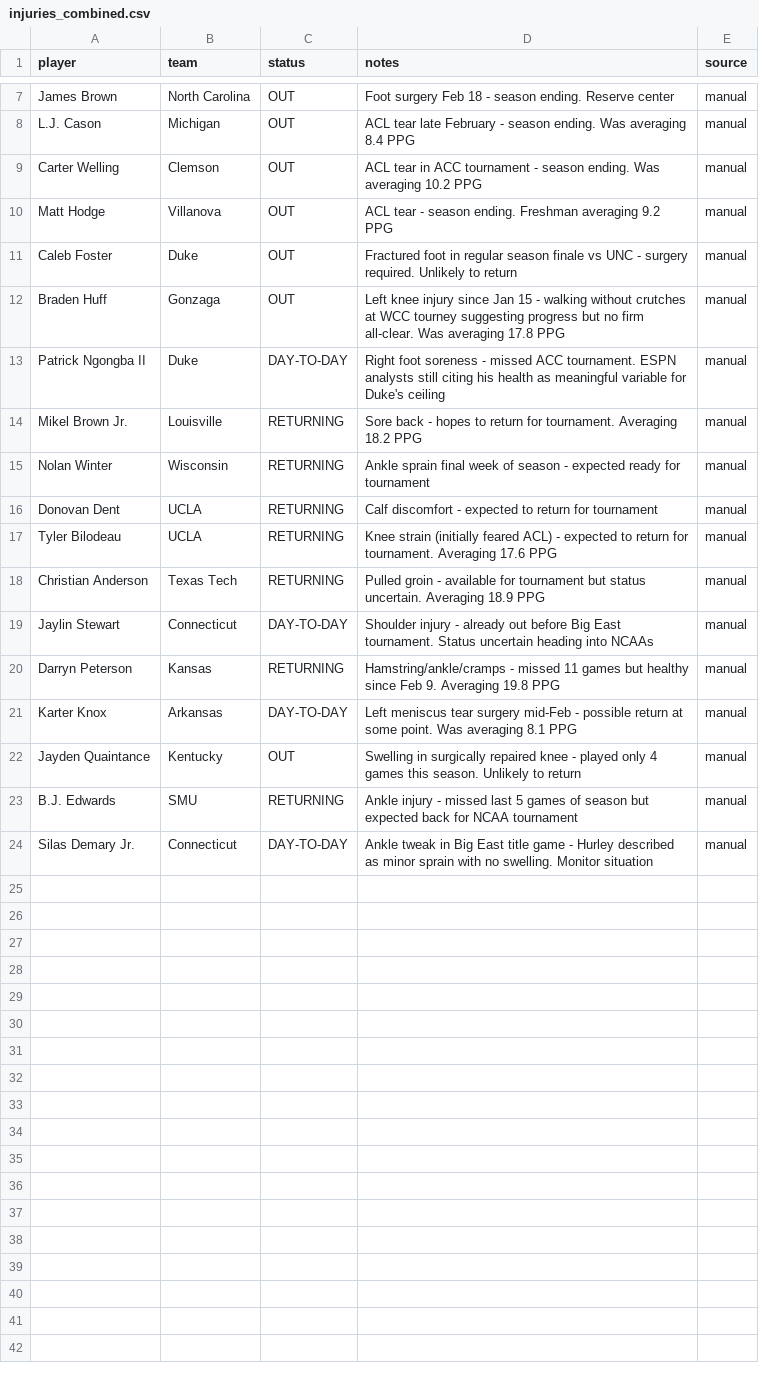
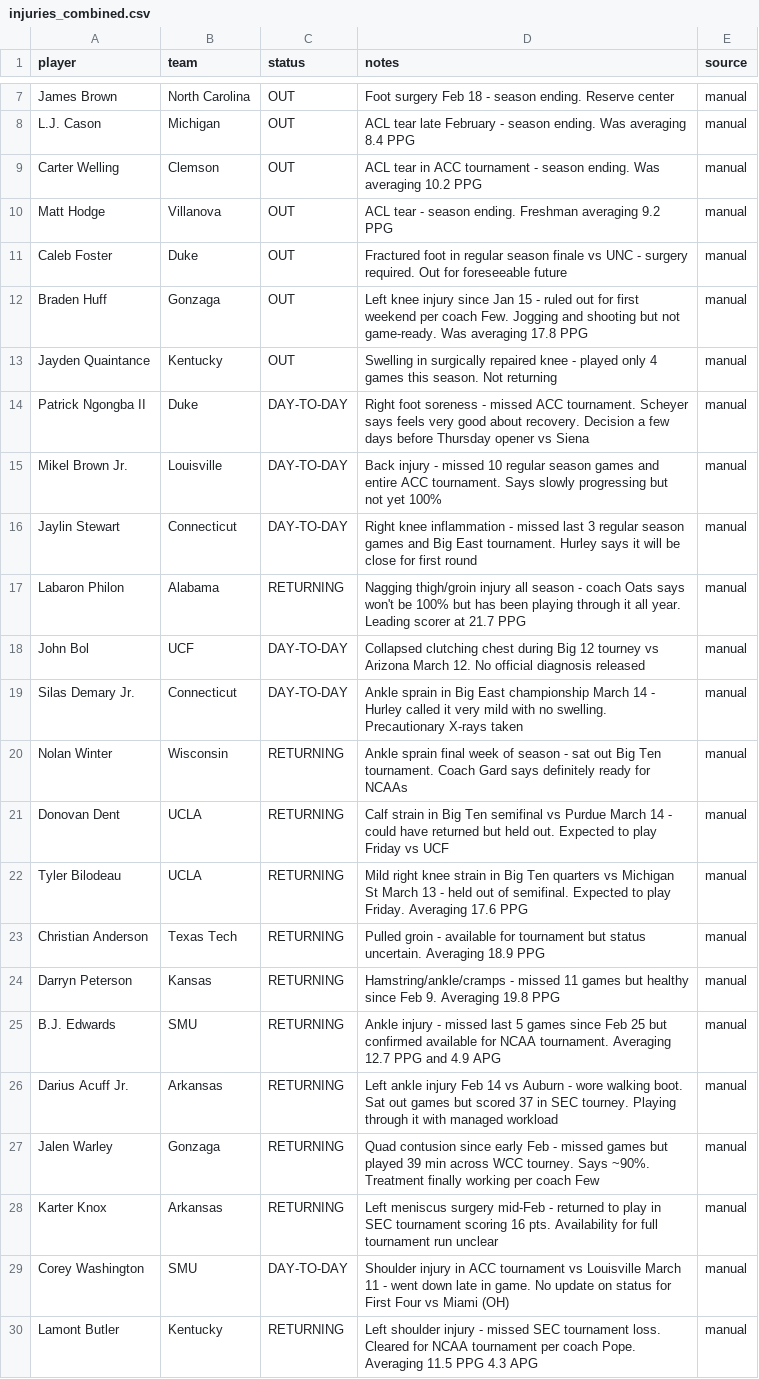
Before and after one commit to Krool/BasketballProjections, a CSV file: data/injuries_combined.csv, drawn as a sheet; only a part is shown, gaps mark what is left out.

```diff
--- a/data/injuries_combined.csv
+++ b/data/injuries_combined.csv
@@ -10,15 +10,21 @@ Carter Welling,Clemson,OUT,ACL tear in ACC tournament - season ending. Was avera
 Matt Hodge,Villanova,OUT,ACL tear - season ending. Freshman averaging 9.2 PPG,manual
-Caleb Foster,Duke,OUT,Fractured foot in regular season finale vs UNC - surgery required. Unlikely to return,manual
-Braden Huff,Gonzaga,OUT,Left knee injury since Jan 15 - walking without crutches at WCC tourney suggesting progress but no firm all-clear. Was averaging 17.8 PPG,manual
-Patrick Ngongba II,Duke,DAY-TO-DAY,Right foot soreness - missed ACC tournament. ESPN analysts still citing his health as meaningful variable for Duke's ceiling,manual
-Mikel Brown Jr.,Louisville,RETURNING,Sore back - hopes to return for tournament. Averaging 18.2 PPG,manual
-Nolan Winter,Wisconsin,RETURNING,Ankle sprain final week of season - expected ready for tournament,manual
-Donovan Dent,UCLA,RETURNING,Calf discomfort - expected to return for tournament,manual
-Tyler Bilodeau,UCLA,RETURNING,Knee strain (initially feared ACL) - expected to return for tournament. Averaging 17.6 PPG,manual
+Caleb Foster,Duke,OUT,Fractured foot in regular season finale vs UNC - surgery required. Out for foreseeable future,manual
+Braden Huff,Gonzaga,OUT,Left knee injury since Jan 15 - ruled out for first weekend per coach Few. Jogging and shooting but not game-ready. Was averaging 17.8 PPG,manual
+Jayden Quaintance,Kentucky,OUT,Swelling in surgically repaired knee - played only 4 games this season. Not returning,manual
+Patrick Ngongba II,Duke,DAY-TO-DAY,Right foot soreness - missed ACC tournament. Scheyer says feels very good about recovery. Decision a few days before Thursday opener vs Siena,manual
+Mikel Brown Jr.,Louisville,DAY-TO-DAY,Back injury - missed 10 regular season games and entire ACC tournament. Says slowly progressing but not yet 100%,manual
+Jaylin Stewart,Connecticut,DAY-TO-DAY,Right knee inflammation - missed last 3 regular season games and Big East tournament. Hurley says it will be close for first round,manual
+Labaron Philon,Alabama,RETURNING,Nagging thigh/groin injury all season - coach Oats says won't be 100% but has been playing through it all year. Leading scorer at 21.7 PPG,manual
+John Bol,UCF,DAY-TO-DAY,Collapsed clutching chest during Big 12 tourney vs Arizona March 12. No official diagnosis released,manual
+Silas Demary Jr.,Connecticut,DAY-TO-DAY,Ankle sprain in Big East championship March 14 - Hurley called it very mild with no swelling. Precautionary X-rays taken,manual
+Nolan Winter,Wisconsin,RETURNING,Ankle sprain final week of season - sat out Big Ten tournament. Coach Gard says definitely ready for NCAAs,manual
+Donovan Dent,UCLA,RETURNING,Calf strain in Big Ten semifinal vs Purdue March 14 - could have returned but held out. Expected to play Friday vs UCF,manual
+Tyler Bilodeau,UCLA,RETURNING,Mild right knee strain in Big Ten quarters vs Michigan St March 13 - held out of semifinal. Expected to play Friday. Averaging 17.6 PPG,manual
 Christian Anderson,Texas Tech,RETURNING,Pulled groin - available for tournament but status uncertain. Averaging 18.9 PPG,manual
-Jaylin Stewart,Connecticut,DAY-TO-DAY,Shoulder injury - already out before Big East tournament. Status uncertain heading into NCAAs,manual
 Darryn Peterson,Kansas,RETURNING,Hamstring/ankle/cramps - missed 11 games but healthy since Feb 9. Averaging 19.8 PPG,manual
-Karter Knox,Arkansas,DAY-TO-DAY,Left meniscus tear surgery mid-Feb - possible return at some point. Was averaging 8.1 PPG,manual
-Jayden Quaintance,Kentucky,OUT,Swelling in surgically repaired knee - played only 4 games this season. Unlikely to return,manual
-B.J. Edwards,SMU,RETURNING,Ankle injury - missed last 5 games of season but expected back for NCAA tournament,manual
-Silas Demary Jr.,Connecticut,DAY-TO-DAY,Ankle tweak in Big East title game - Hurley described as minor sprain with no swelling. Monitor situation,manual
+B.J. Edwards,SMU,RETURNING,Ankle injury - missed last 5 games since Feb 25 but confirmed available for NCAA tournament. Averaging 12.7 PPG and 4.9 APG,manual
+Darius Acuff Jr.,Arkansas,RETURNING,Left ankle injury Feb 14 vs Auburn - wore walking boot. Sat out games but scored 37 in SEC tourney. Playing through it with managed workload,manual
+Jalen Warley,Gonzaga,RETURNING,Quad contusion since early Feb - missed games but played 39 min across WCC tourney. Says ~90%. Treatment finally working per coach Few,manual
+Karter Knox,Arkansas,RETURNING,Left meniscus surgery mid-Feb - returned to play in SEC tournament scoring 16 pts. Availability for full tournament run unclear,manual
+Corey Washington,SMU,DAY-TO-DAY,Shoulder injury in ACC tournament vs Louisville March 11 - went down late in game. No update on status for First Four vs Miami (OH),manual
+Lamont Butler,Kentucky,RETURNING,Left shoulder injury - missed SEC tournament loss. Cleared for NCAA tournament per coach Pope. Averaging 11.5 PPG 4.3 APG,manual
```
Also changed, not shown: data/all_player_stats.csv, data/injury_overrides.csv, 5 other files.
